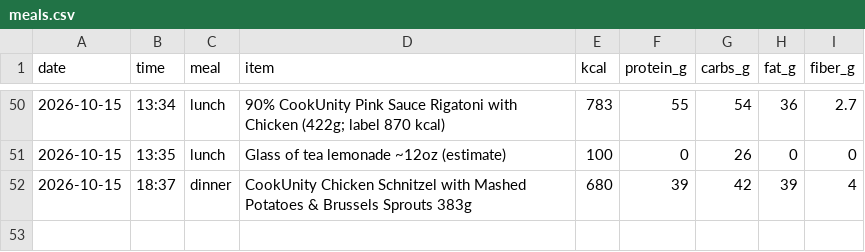
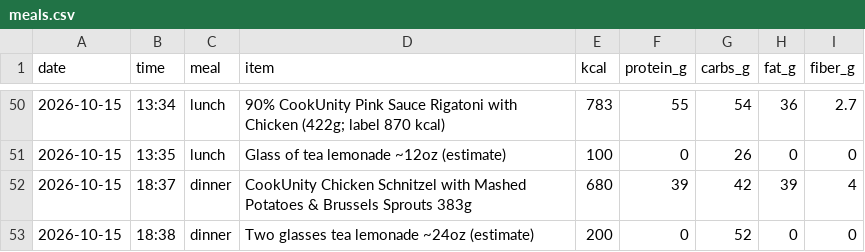
Before and after one commit to pondorasti/pondorasti, a CSV file: apps/macro/content/meals.csv, drawn as a sheet; only a part is shown, gaps mark what is left out.

Commit message:
macro: log meals

```diff
--- a/apps/macro/content/meals.csv
+++ b/apps/macro/content/meals.csv
@@ -52 +52,2 @@ date,time,meal,item,kcal,protein_g,carbs_g,fat_g,fiber_g
 2026-10-15,18:37,dinner,CookUnity Chicken Schnitzel with Mashed Potatoes & Brussels Sprouts 383g,680,39,42,39,4
+2026-10-15,18:38,dinner,Two glasses tea lemonade ~24oz (estimate),200,0,52,0,0
```
